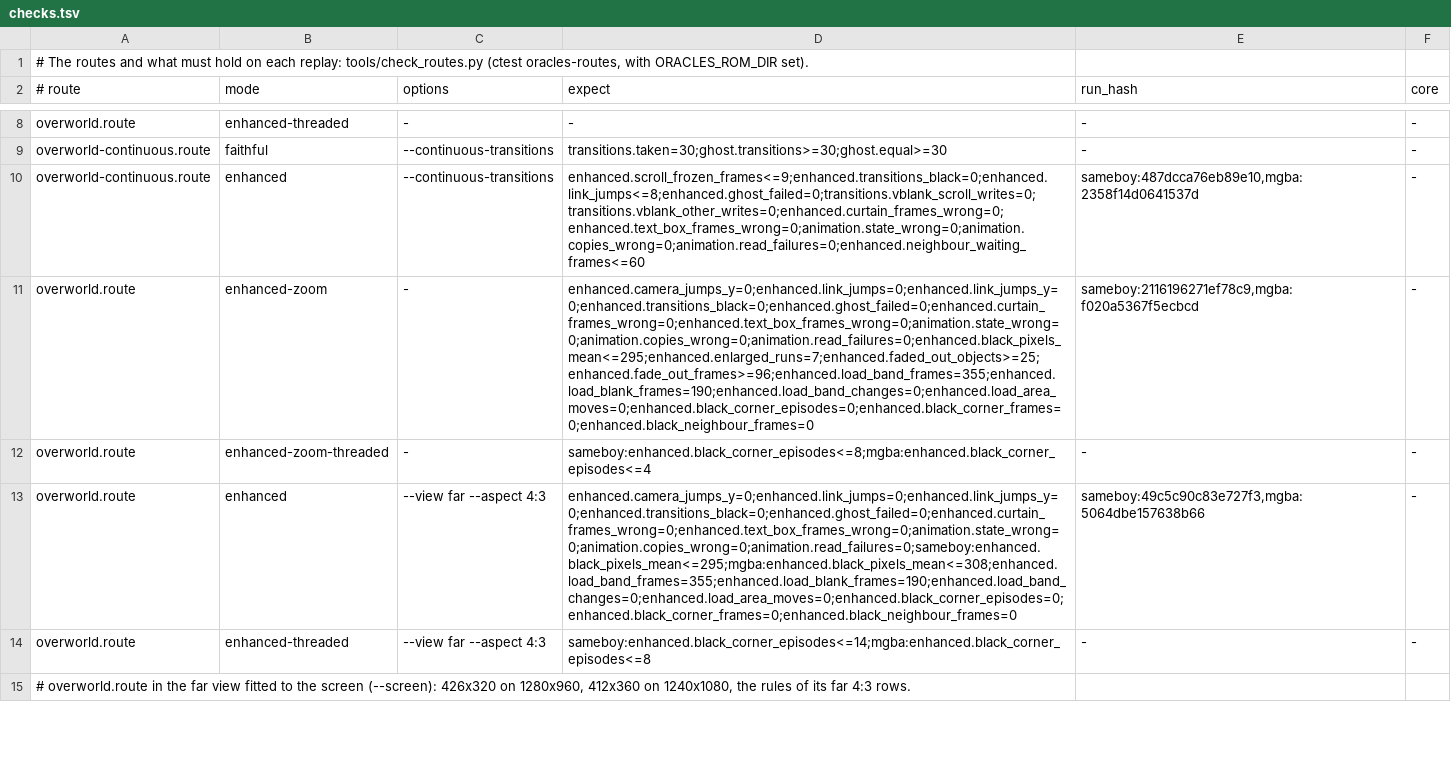
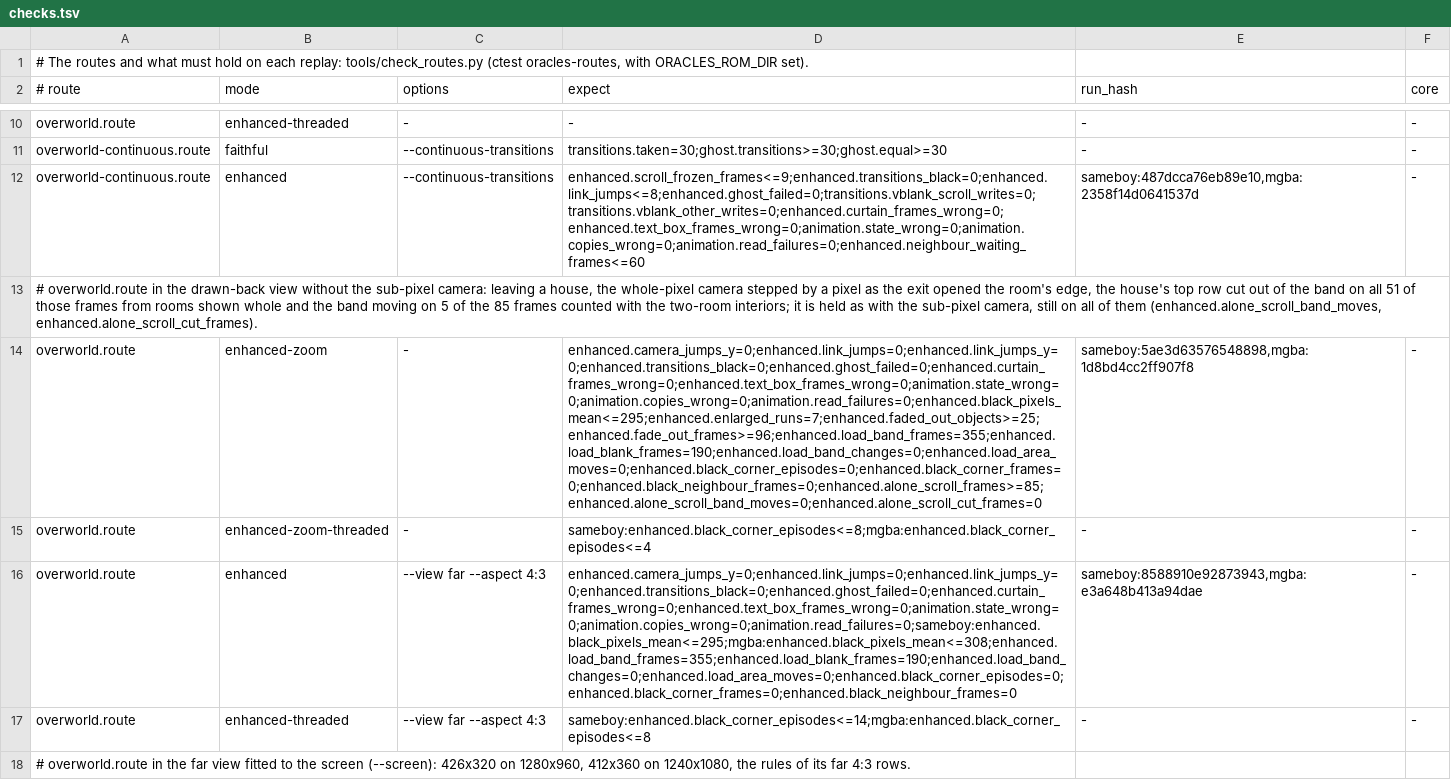
Before and after one commit to SiggeMcKvack/top, a TSV file: routes/ages/checks.tsv, drawn as a sheet; only a part is shown, gaps mark what is left out; addresses are those after the commit; the diff covers the shown part only; the diff names each change by its address in the sheet, - before the commit and + after, or states it on an @@ line.

Commit message:
Keep a house still as Link leaves it, the camera held at the exit's scroll start
Leaving a house, Link no longer sees it rise by a pixel, or by up to three from a house of two rooms, in the Enhanced view, with the sub-pixel camera or without it. A house is a room the band shows whole and still, or for a two-room interior one the camera stands still in; walking out through its edge starts a scroll before the warp to the outside follows, and that scroll opens the room's edge and widens its bounds, so that the camera moved toward Link before the game's window moved or the warp cut in. This is not new: the camera was the same on 1.2.0.

The camera itself is now held at such a scroll's start: before the frame is composed, from a room the band showed whole or one the camera stood still in, while the game is still in that room and its window stands still, the band is composed at the camera of the frame before, with the fraction it had. The hold ends when the window moves or the warp cuts in. A scroll to the room beside changes the game's room at once, so the camera goes on following Link through it as before, between two rooms shown whole too (as in Gifts of Kinomi's east cave in the far 4:3 view). Holding the camera rather than moving the band back by its fraction keeps the room's top row in the part of the band shown, with no black line above it. What the hold reads of the frame before is noted after each frame composed in the world, apart from the sub-pixel camera's state, so that the whole-pixel camera, Android's default below 3x, is held the same way.

The harness counts, at a scroll's start out of a room the band showed whole or stood still in, the game's window and the game in that room still, the frames, those where the band as shown moved, and those where the camera cuts the room's top row out of the band (enhanced.alone_scroll_frames, enhanced.alone_scroll_band_moves, enhanced.alone_scroll_cut_frames), and docs/ROUTES.md describes them. A new row of overworld.route in the far view with the sub-pixel camera, and its far row without it, hold the band still on all 85 such frames, with two exits from two-room interiors among them, and a new row of east-cave.route with the sub-pixel camera holds the cave's scroll without a jump. The run hashes of the rows that leave a house move by design on both cores, every rule held.

```diff
--- a/routes/ages/checks.tsv
+++ b/routes/ages/checks.tsv
+row 13: # overworld.route in the drawn-back view without the sub-pixel camera: leaving a house, the whole-pixel camera stepped by a pixel as the exit opened the room's edge, the house's top row cut out of the band on all 51 of those frames from rooms shown whole and the band moving on 5 of the 85 frames counted with the two-room interiors; it is held as with the sub-pixel camera, still on all of them (enhanced.alone_scroll_band_moves, enhanced.alone_scroll_cut_frames).
-D14 (expect): enhanced.camera_jumps_y=0;enhanced.link_jumps=0;enhanced.link_jumps_y=0;enhanced.transitions_black=0;enhanced.ghost_failed=0;enhanced.curtain_frames_wrong=0;enhanced.text_box_frames_wrong=0;animation.state_wrong=0;animation.copies_wrong=0;animation.read_failures=0;enhanced.black_pixels_mean<=295;enhanced.enlarged_runs=7;enhanced.faded_out_objects>=25;enhanced.fade_out_frames>=96;enhanced.load_band_frames=355;enhanced.load_blank_frames=190;enhanced.load_band_changes=0;enhanced.load_area_moves=0;enhanced.black_corner_episodes=0;enhanced.black_corner_frames=0;enhanced.black_neighbour_frames=0
+D14 (expect): enhanced.camera_jumps_y=0;enhanced.link_jumps=0;enhanced.link_jumps_y=0;enhanced.transitions_black=0;enhanced.ghost_failed=0;enhanced.curtain_frames_wrong=0;enhanced.text_box_frames_wrong=0;animation.state_wrong=0;animation.copies_wrong=0;animation.read_failures=0;enhanced.black_pixels_mean<=295;enhanced.enlarged_runs=7;enhanced.faded_out_objects>=25;enhanced.fade_out_frames>=96;enhanced.load_band_frames=355;enhanced.load_blank_frames=190;enhanced.load_band_changes=0;enhanced.load_area_moves=0;enhanced.black_corner_episodes=0;enhanced.black_corner_frames=0;enhanced.black_neighbour_frames=0;enhanced.alone_scroll_frames>=85;enhanced.alone_scroll_band_moves=0;enhanced.alone_scroll_cut_frames=0
-E14 (run_hash): sameboy:2116196271ef78c9,mgba:f020a5367f5ecbcd
+E14 (run_hash): sameboy:5ae3d63576548898,mgba:1d8bd4cc2ff907f8
-E16 (run_hash): sameboy:49c5c90c83e727f3,mgba:5064dbe157638b66
+E16 (run_hash): sameboy:8588910e92873943,mgba:e3a648b413a94dae
```
Also changed, not shown: 4 added rows and 32 edited cells elsewhere in this file, routes/gifts-of-kinomi/checks.tsv, routes/seasons/checks.tsv, 10 other files.
